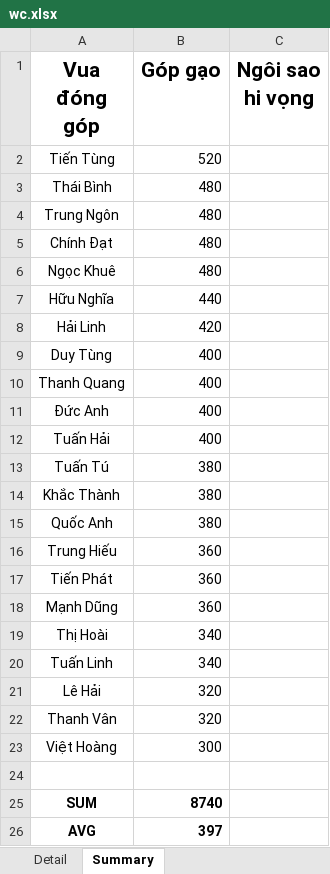
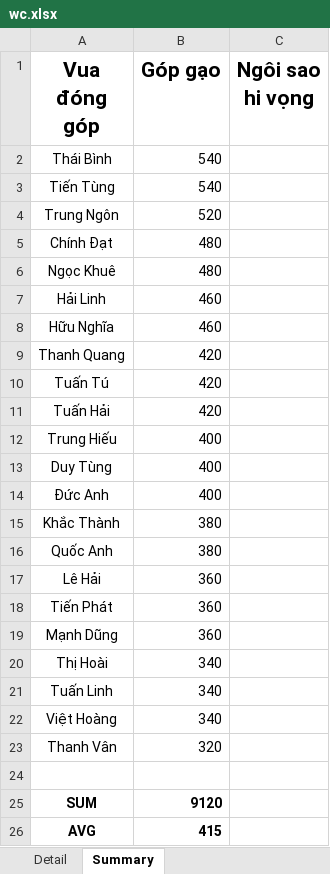
Before and after one commit to Lucifer-02/wc, an Excel workbook: wc.xlsx, sheet Summary, drawn as a sheet; values as stored, in another font and other column widths than the file's, no borders; charts and pictures not drawn; removed rows and columns are numbered as before the commit, all else as after; the diff names each change by its address in the sheet, - before the commit and + after, or states it on an @@ line.

```diff
--- a/wc.xlsx (sheet Summary)
+++ b/wc.xlsx (sheet Summary)
-row 2: Tiến Tùng | 520
-B2 (Góp gạo): 480
+B2 (Góp gạo): 540
+row 3: Tiến Tùng | 540
-B4 (Góp gạo): 480
+B4 (Góp gạo): 520
+row 7: Hải Linh | 460
-B8 (Góp gạo): 440
+B8 (Góp gạo): 460
+row 9: Thanh Quang | 420
+row 10: Tuấn Tú | 420
-A11 (Vua đóng góp): Hải Linh
+A11 (Vua đóng góp): Tuấn Hải
+row 12: Trung Hiếu | 400
-row 10: Thanh Quang | 400
-row 12: Tuấn Hải | 400
-row 13: Tuấn Tú | 380
-A17 (Vua đóng góp): Trung Hiếu
+A17 (Vua đóng góp): Lê Hải
-row 21: Lê Hải | 320
+row 22: Việt Hoàng | 340
-row 23: Việt Hoàng | 300
-B25 (Góp gạo): 8740
+B25 (Góp gạo): 9120
-B26 (Góp gạo): 397
+B26 (Góp gạo): 415
```
Also changed, not shown: sheet Detail, formulas that keep their value, 2 other files.
